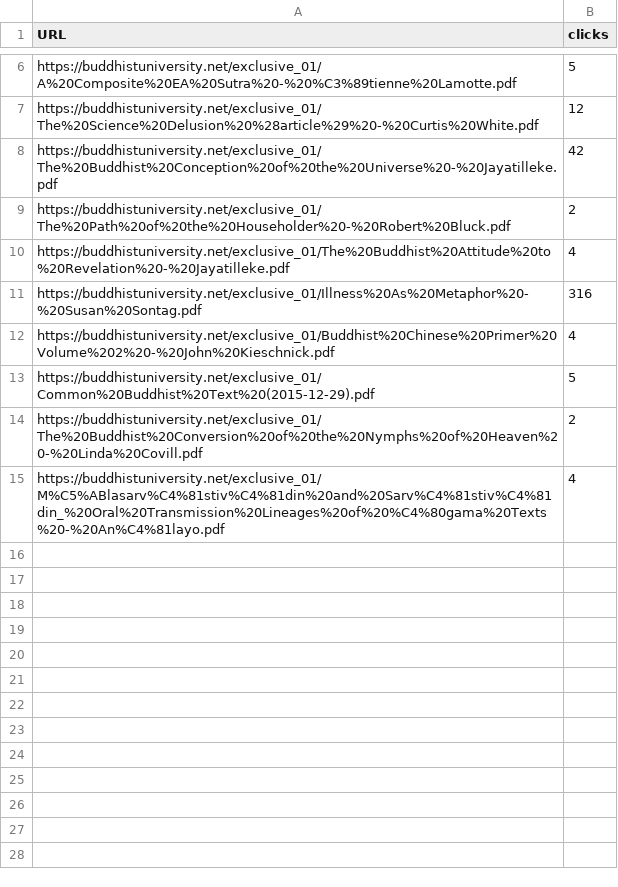
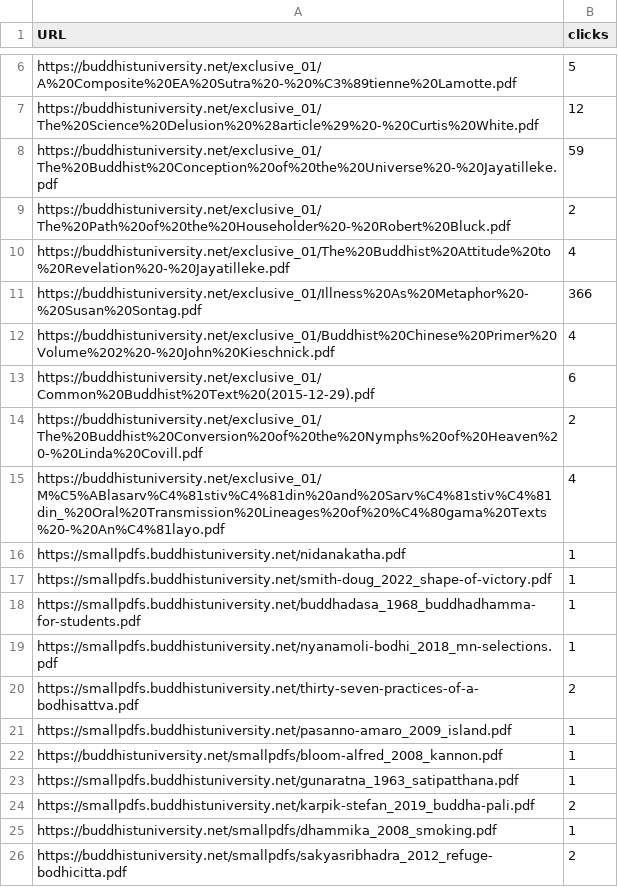
Before and after one commit to buddhist-uni/analytics, a CSV file: data/bing_data.csv, drawn as a sheet; only a part is shown, gaps mark what is left out.

```diff
--- a/data/bing_data.csv
+++ b/data/bing_data.csv
@@ -7,9 +7,20 @@ https://buddhistuniversity.net/exclusive_01/A%20Composite%20EA%20Sutra%20-%20%C3
 https://buddhistuniversity.net/exclusive_01/The%20Science%20Delusion%20%28article%29%20-%20Curtis%20White.pdf,12
-https://buddhistuniversity.net/exclusive_01/The%20Buddhist%20Conception%20of%20the%20Universe%20-%20Jayatilleke.pdf,42
+https://buddhistuniversity.net/exclusive_01/The%20Buddhist%20Conception%20of%20the%20Universe%20-%20Jayatilleke.pdf,59
 https://buddhistuniversity.net/exclusive_01/The%20Path%20of%20the%20Householder%20-%20Robert%20Bluck.pdf,2
 https://buddhistuniversity.net/exclusive_01/The%20Buddhist%20Attitude%20to%20Revelation%20-%20Jayatilleke.pdf,4
-https://buddhistuniversity.net/exclusive_01/Illness%20As%20Metaphor%20-%20Susan%20Sontag.pdf,316
+https://buddhistuniversity.net/exclusive_01/Illness%20As%20Metaphor%20-%20Susan%20Sontag.pdf,366
 https://buddhistuniversity.net/exclusive_01/Buddhist%20Chinese%20Primer%20Volume%202%20-%20John%20Kieschnick.pdf,4
-https://buddhistuniversity.net/exclusive_01/Common%20Buddhist%20Text%20(2015-12-29).pdf,5
+https://buddhistuniversity.net/exclusive_01/Common%20Buddhist%20Text%20(2015-12-29).pdf,6
 https://buddhistuniversity.net/exclusive_01/The%20Buddhist%20Conversion%20of%20the%20Nymphs%20of%20Heaven%20-%20Linda%20Covill.pdf,2
 https://buddhistuniversity.net/exclusive_01/M%C5%ABlasarv%C4%81stiv%C4%81din%20and%20Sarv%C4%81stiv%C4%81din_%20Oral%20Transmission%20Lineages%20of%20%C4%80gama%20Texts%20-%20An%C4%81layo.pdf,4
+https://smallpdfs.buddhistuniversity.net/nidanakatha.pdf,1
+https://smallpdfs.buddhistuniversity.net/smith-doug_2022_shape-of-victory.pdf,1
+https://smallpdfs.buddhistuniversity.net/buddhadasa_1968_buddhadhamma-for-students.pdf,1
+https://smallpdfs.buddhistuniversity.net/nyanamoli-bodhi_2018_mn-selections.pdf,1
+https://smallpdfs.buddhistuniversity.net/thirty-seven-practices-of-a-bodhisattva.pdf,2
+https://smallpdfs.buddhistuniversity.net/pasanno-amaro_2009_island.pdf,1
+https://buddhistuniversity.net/smallpdfs/bloom-alfred_2008_kannon.pdf,1
+https://smallpdfs.buddhistuniversity.net/gunaratna_1963_satipatthana.pdf,1
+https://smallpdfs.buddhistuniversity.net/karpik-stefan_2019_buddha-pali.pdf,2
+https://buddhistuniversity.net/smallpdfs/dhammika_2008_smoking.pdf,1
+https://buddhistuniversity.net/smallpdfs/sakyasribhadra_2012_refuge-bodhicitta.pdf,2
```
Also changed, not shown: data/sc_data.csv, 3 other files.
